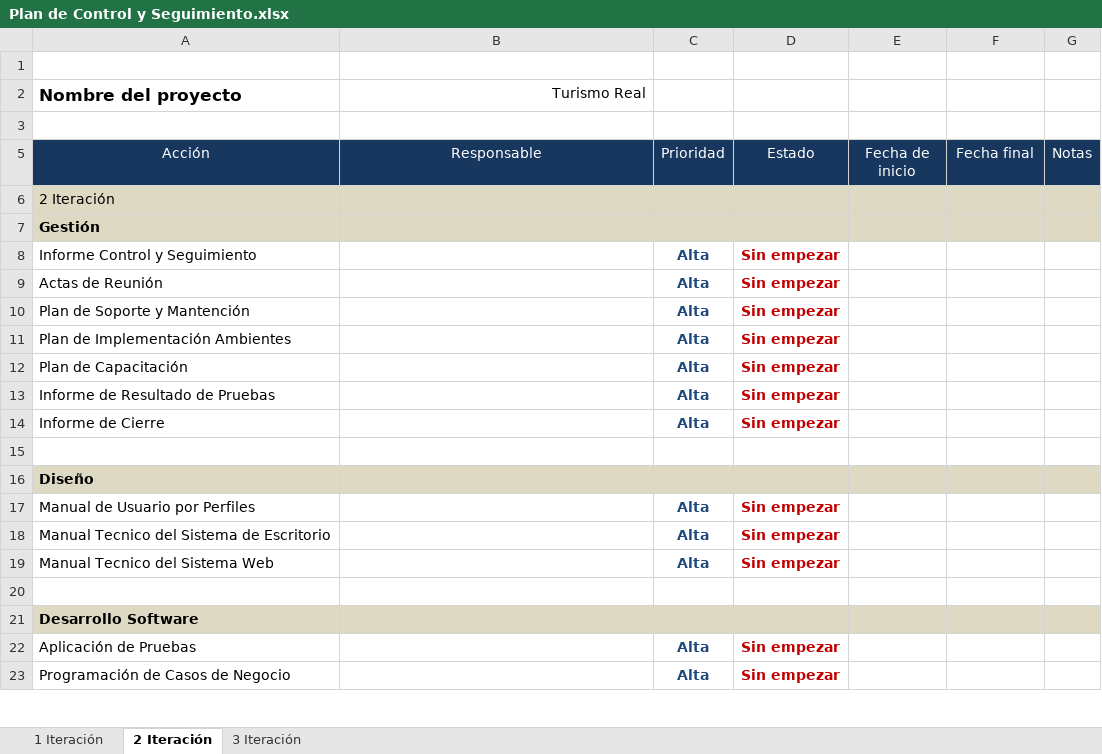
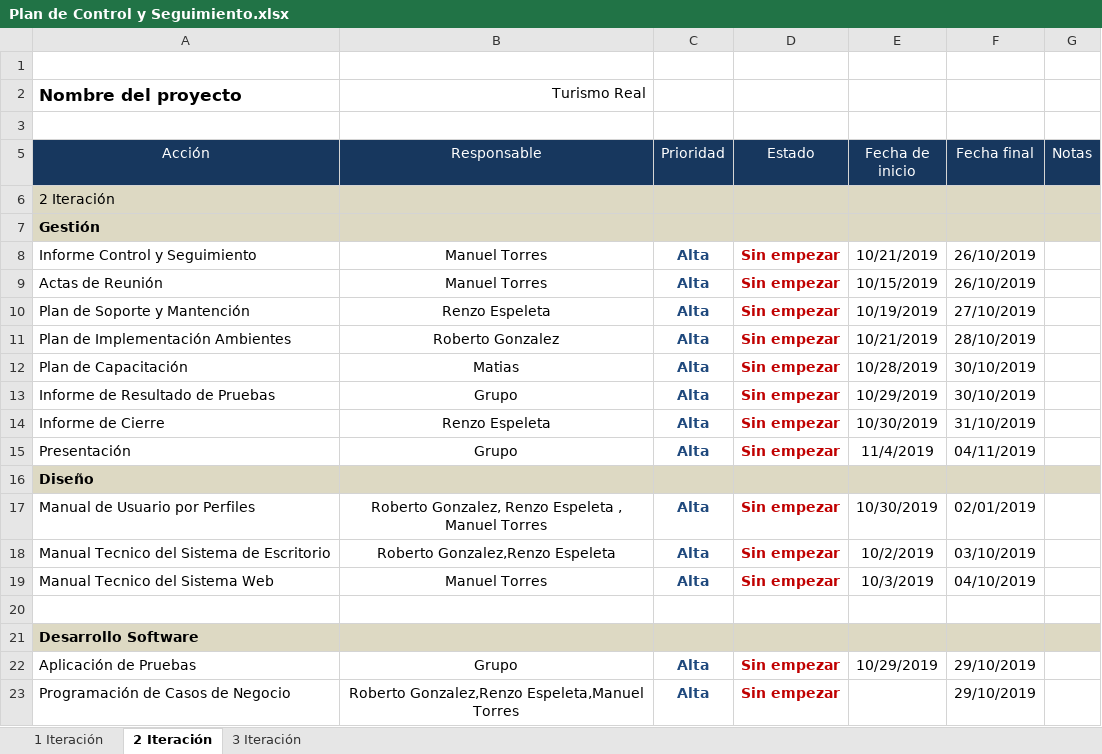
Before and after one commit to mtorreso/portafolio, an Excel workbook: Documentación (Avances)/Primera Iteración/Plan de Control y Seguimiento.xlsx, sheet 2 Iteración, drawn as a sheet; only a part is shown; values as stored, in another font and other column widths than the file's, no borders; the diff covers the shown part only; the diff names each change by its address in the sheet, - before the commit and + after, or states it on an @@ line.

Commit message:
Plan

```diff
--- a/Documentación (Avances)/Primera Iteración/Plan de Control y Seguimiento.xlsx (sheet 2 Iteración)
+++ b/Documentación (Avances)/Primera Iteración/Plan de Control y Seguimiento.xlsx (sheet 2 Iteración)
-B8:B9 (Responsable): (empty)
+B8:B9 (Responsable): Manuel Torres
-E8 (Fecha de inicio): (empty)
+E8 (Fecha de inicio): 10/21/2019
-F8:F9 (Fecha final): (empty)
+F8:F9 (Fecha final): 26/10/2019
-E9 (Fecha de inicio): (empty)
+E9 (Fecha de inicio): 10/15/2019
-B10 (Responsable): (empty)
+B10 (Responsable): Renzo Espeleta
-E10 (Fecha de inicio): (empty)
+E10 (Fecha de inicio): 10/19/2019
-F10 (Fecha final): (empty)
+F10 (Fecha final): 27/10/2019
-B11 (Responsable): (empty)
+B11 (Responsable): Roberto Gonzalez
-E11 (Fecha de inicio): (empty)
+E11 (Fecha de inicio): 10/21/2019
-F11 (Fecha final): (empty)
+F11 (Fecha final): 28/10/2019
-B12 (Responsable): (empty)
+B12 (Responsable): Matias
-E12 (Fecha de inicio): (empty)
+E12 (Fecha de inicio): 10/28/2019
-F12:F13 (Fecha final): (empty)
+F12:F13 (Fecha final): 30/10/2019
-B13 (Responsable): (empty)
+B13 (Responsable): Grupo
-E13 (Fecha de inicio): (empty)
+E13 (Fecha de inicio): 10/29/2019
-B14 (Responsable): (empty)
+B14 (Responsable): Renzo Espeleta
-E14 (Fecha de inicio): (empty)
+E14 (Fecha de inicio): 10/30/2019
-F14 (Fecha final): (empty)
+F14 (Fecha final): 31/10/2019
-row 15: (empty)
+row 15: Presentación | Grupo | Alta | Sin empezar | 11/4/2019 | 04/11/2019
-B17 (Responsable): (empty)
+B17 (Responsable): Roberto Gonzalez, Renzo Espeleta , Manuel Torres
-E17 (Fecha de inicio): (empty)
+E17 (Fecha de inicio): 10/30/2019
-F17 (Fecha final): (empty)
+F17 (Fecha final): 02/01/2019
-B18 (Responsable): (empty)
+B18 (Responsable): Roberto Gonzalez,Renzo Espeleta
-E18 (Fecha de inicio): (empty)
+E18 (Fecha de inicio): 10/2/2019
-F18 (Fecha final): (empty)
+F18 (Fecha final): 03/10/2019
-B19 (Responsable): (empty)
+B19 (Responsable): Manuel Torres
-E19 (Fecha de inicio): (empty)
+E19 (Fecha de inicio): 10/3/2019
-F19 (Fecha final): (empty)
+F19 (Fecha final): 04/10/2019
-B22 (Responsable): (empty)
+B22 (Responsable): Grupo
-E22 (Fecha de inicio): (empty)
+E22 (Fecha de inicio): 10/29/2019
-F22:F23 (Fecha final): (empty)
+F22:F23 (Fecha final): 29/10/2019
-B23 (Responsable): (empty)
+B23 (Responsable): Roberto Gonzalez,Renzo Espeleta,Manuel Torres
```
Also changed, not shown: 7 edited cells elsewhere in this sheet, sheet 1 Iteración, 3 other files.
